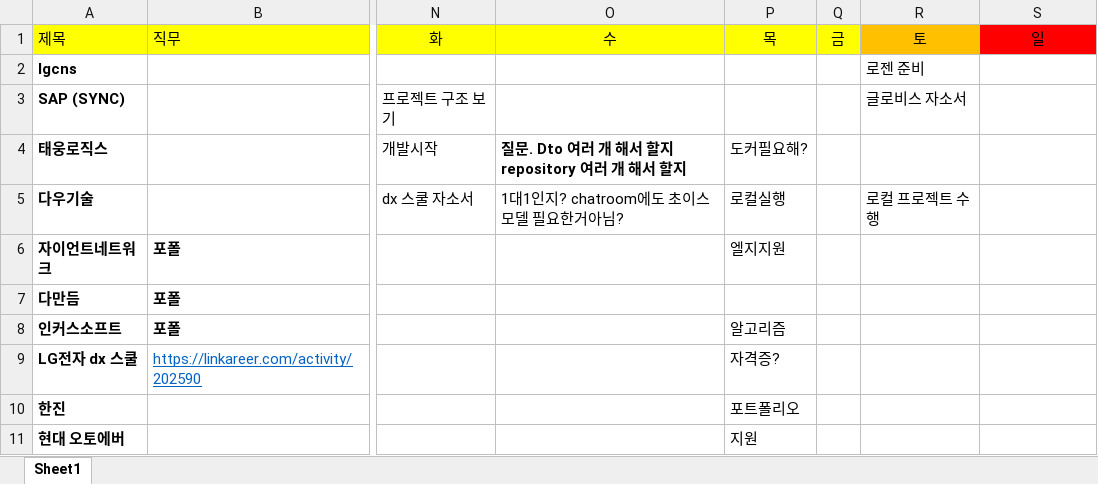
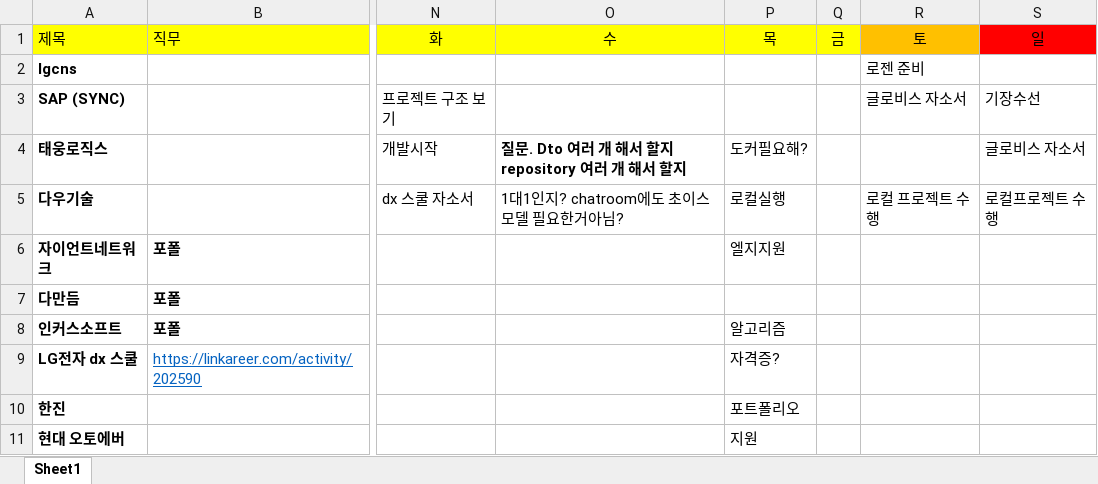
Before and after one commit to yuseok01/itgorae, an Excel workbook: works.xlsx, sheet Sheet1, drawn as a sheet; only a part is shown, gaps mark what is left out; values as stored, in another font and other column widths than the file's, no borders; the diff names each change by its address in the sheet, - before the commit and + after, or states it on an @@ line.

Commit message:
1103

```diff
--- a/works.xlsx (sheet Sheet1)
+++ b/works.xlsx (sheet Sheet1)
-S3 (일): (empty)
+S3 (일): 기장수선
-S4 (일): (empty)
+S4 (일): 글로비스 자소서
-S5 (일): (empty)
+S5 (일): 로컬프로젝트 수행
```
